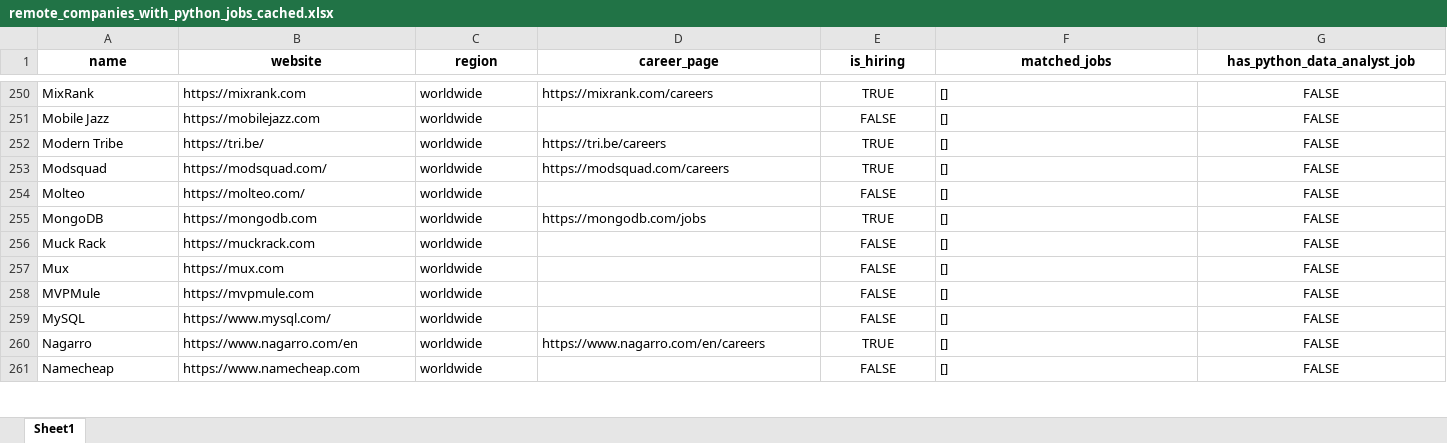
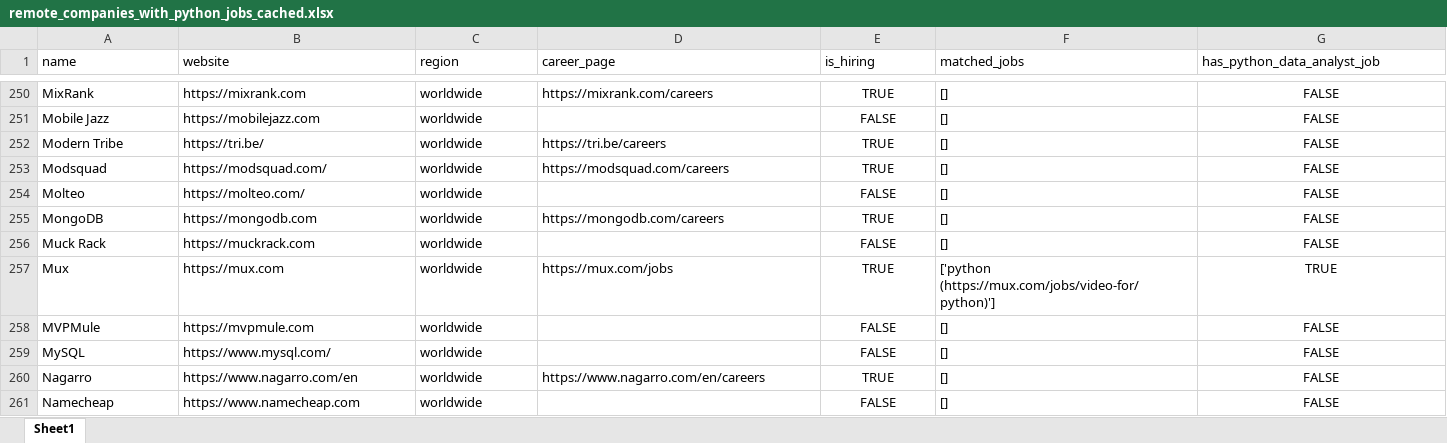
Before and after one commit to ChiaraVan1/remote-job-monitor, an Excel workbook: remote_companies_with_python_jobs_cached.xlsx, sheet Sheet1, drawn as a sheet; only a part is shown, gaps mark what is left out; values as stored, in another font and other column widths than the file's, no borders; the diff covers the shown part only; the diff names each change by its address in the sheet, - before the commit and + after, or states it on an @@ line.

```diff
--- a/remote_companies_with_python_jobs_cached.xlsx (sheet Sheet1)
+++ b/remote_companies_with_python_jobs_cached.xlsx (sheet Sheet1)
@@ A1:G1 bold: on → off, alignment: center → left @@
-D255 (career_page): https://mongodb.com/jobs
+D255 (career_page): https://mongodb.com/careers
-D257 (career_page): (empty)
+D257 (career_page): https://mux.com/jobs
-E257 (is_hiring): FALSE
+E257 (is_hiring): TRUE
-F257 (matched_jobs): []
+F257 (matched_jobs): ['python (https://mux.com/jobs/video-for/python)']
-G257 (has_python_data_analyst_job): FALSE
+G257 (has_python_data_analyst_job): TRUE
```
Also changed, not shown: 9 edited cells elsewhere in this sheet, 1 other file.
